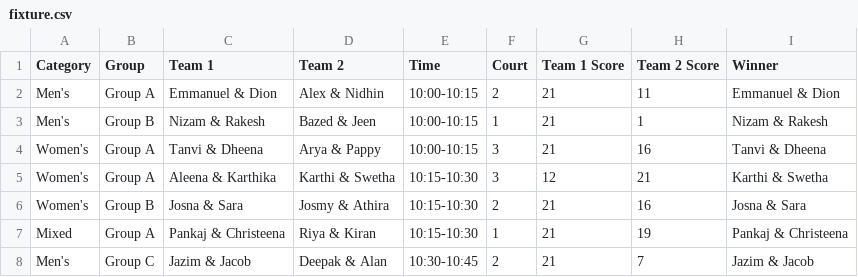
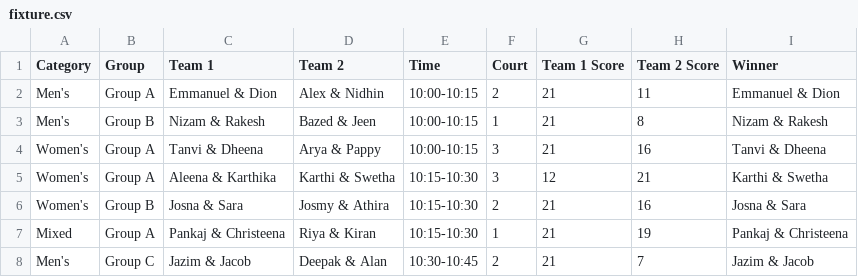
Before and after one commit to nizamudheenti/smashdown, a CSV file: csv/fixture.csv, drawn as a sheet; only a part is shown.

Commit message:
Update fixture.csv

```diff
--- a/csv/fixture.csv
+++ b/csv/fixture.csv
@@ -2,3 +2,3 @@ Category,Group,Team 1,Team 2,Time,Court,Team 1 Score,Team 2 Score,Winner
 Men's,Group A,Emmanuel & Dion,Alex & Nidhin,10:00-10:15,2,21,11,Emmanuel & Dion
-Men's,Group B,Nizam & Rakesh,Bazed & Jeen,10:00-10:15,1,21,1,Nizam & Rakesh
+Men's,Group B,Nizam & Rakesh,Bazed & Jeen,10:00-10:15,1,21,8,Nizam & Rakesh
 Women's,Group A,Tanvi & Dheena,Arya & Pappy,10:00-10:15,3,21,16,Tanvi & Dheena
```
